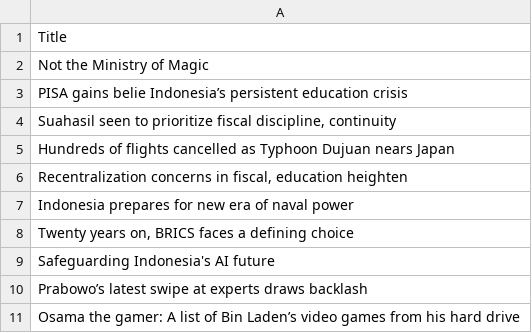
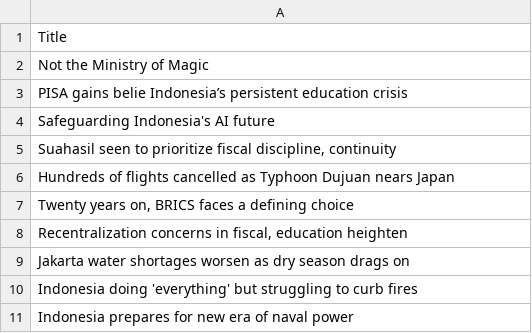
Before and after one commit to ihsanhadi2199-stack/jakpost-popular-scraper, a CSV file: popular.csv, drawn as a sheet.

```diff
--- a/popular.csv
+++ b/popular.csv
@@ -3,9 +3,9 @@ Not the Ministry of Magic
 PISA gains belie Indonesia’s persistent education crisis
+Safeguarding Indonesia's AI future
 "Suahasil seen to prioritize fiscal discipline, continuity"
 Hundreds of flights cancelled as Typhoon Dujuan nears Japan
+"Twenty years on, BRICS faces a defining choice"
 "Recentralization concerns in fiscal, education heighten"
+Jakarta water shortages worsen as dry season drags on
+Indonesia doing 'everything' but struggling to curb fires
 Indonesia prepares for new era of naval power
-"Twenty years on, BRICS faces a defining choice"
-Safeguarding Indonesia's AI future
-Prabowo’s latest swipe at experts draws backlash
-Osama the gamer: A list of Bin Laden’s video games from his hard drive
```
